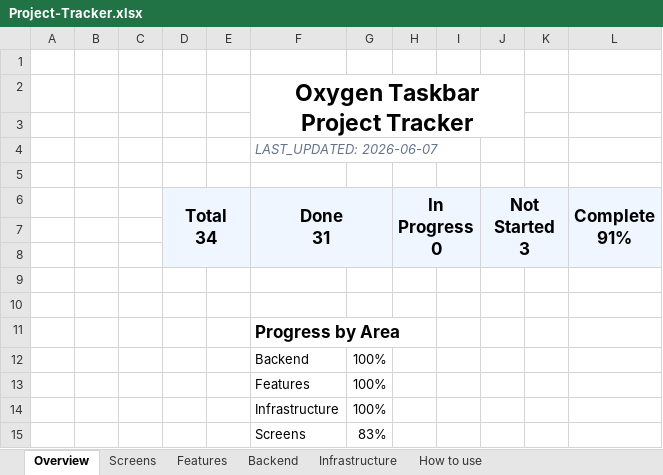
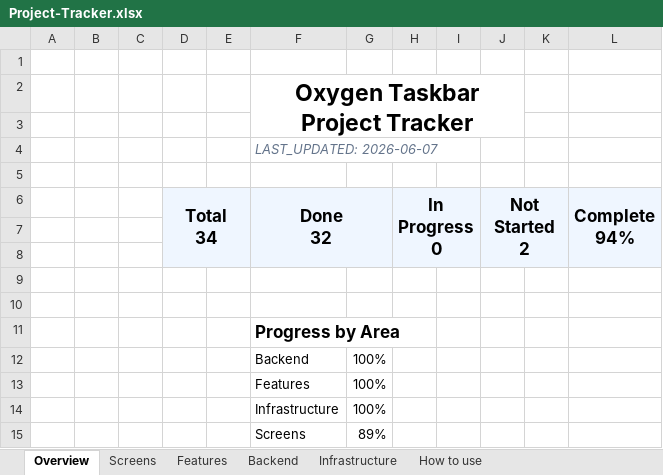
Before and after one commit to SFSorrow1968/TaskbarTransparency-WinUI, an Excel workbook: tracker/Project-Tracker.xlsx, sheet Overview, drawn as a sheet; values as stored, in another font and other column widths than the file's, no borders; conditional formats not drawn; ↵ is a line break in a cell; the diff names each change by its address in the sheet, - before the commit and + after, or states it on an @@ line.

```diff
--- a/tracker/Project-Tracker.xlsx (sheet Overview)
+++ b/tracker/Project-Tracker.xlsx (sheet Overview)
-F6: Done ↵ 31
+F6: Done ↵ 32
-J6: Not Started ↵ 3
+J6: Not Started ↵ 2
-L6: Complete ↵ 91%
+L6: Complete ↵ 94%
-G15: 83%
+G15: 89%
```
Also changed, not shown: sheet Screens, 4 other files.
